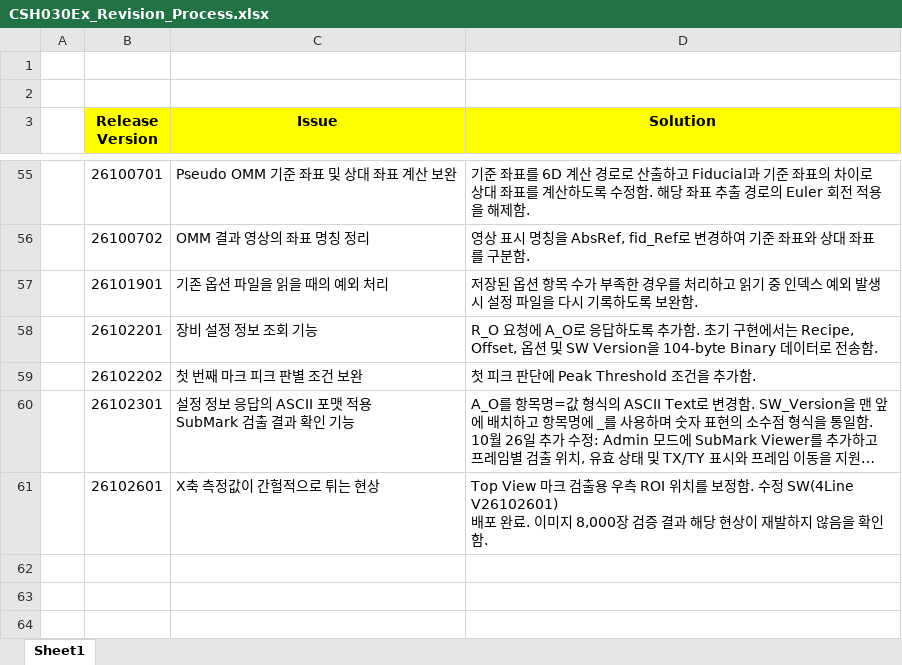
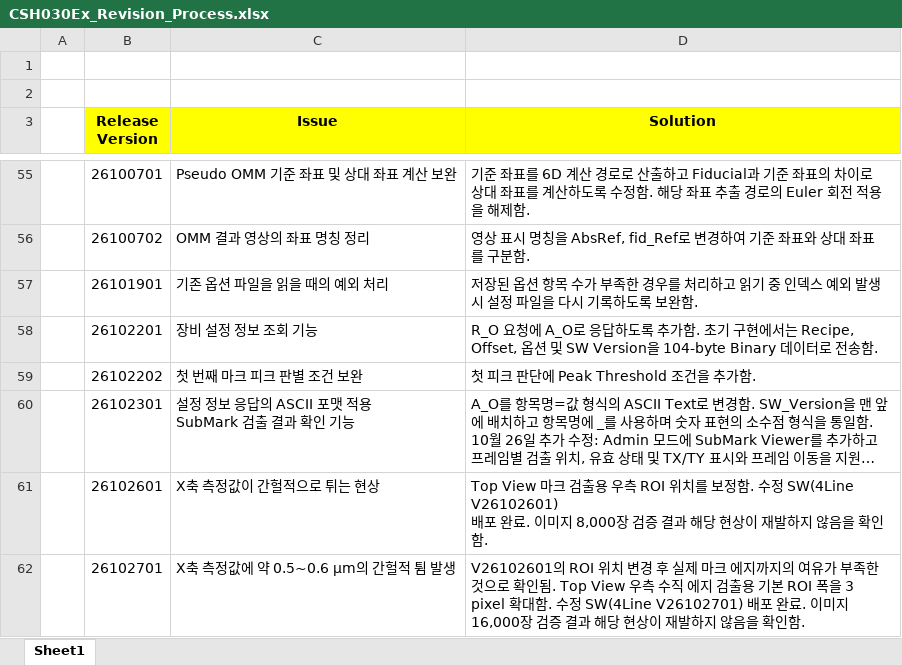
Before and after one commit to jkkang83/csh030ex_4line, an Excel workbook: CSH030Ex_Revision_Process.xlsx, sheet Sheet1, drawn as a sheet; only a part is shown, gaps mark what is left out; long unchanged cells end in …; values as stored, in another font and other column widths than the file's, no borders; the diff names each change by its address in the sheet, - before the commit and + after, or states it on an @@ line.

Commit message:
Revision Update

```diff
--- a/CSH030Ex_Revision_Process.xlsx (sheet Sheet1)
+++ b/CSH030Ex_Revision_Process.xlsx (sheet Sheet1)
+row 62:  | 26102701 | X축 측정값에 약 0.5~0.6 µm의 간헐적 튐 발생 | V26102601의 ROI 위치 변경 후 실제 마크 에지까지의 여유가 부족한 것으로 확인됨. Top View 우측 수직 에지 검출용 기본 ROI 폭을 3 pixel 확대함. 수정 SW(4Line V26102701) 배포 완료. 이미지 16,000장 검증 결과 해당 현상이 재발하지 않음을 확인함.
```
